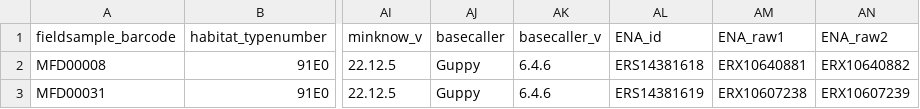
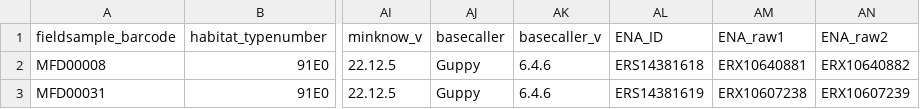
Before and after one commit to Serka-M/MFD-LR, a TSV file: analysis/datasets/dataset_S1.tsv, drawn as a sheet; only a part is shown, gaps mark what is left out; the diff names each change by its address in the sheet, - before the commit and + after, or states it on an @@ line.

Commit message:
Update supplementary datasets

```diff
--- a/analysis/datasets/dataset_S1.tsv
+++ b/analysis/datasets/dataset_S1.tsv
-AL1: ENA_id
+AL1: ENA_ID
```
Also changed, not shown: 1 other file.
